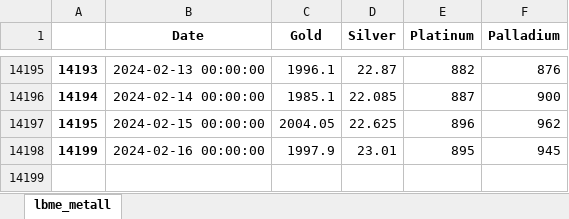
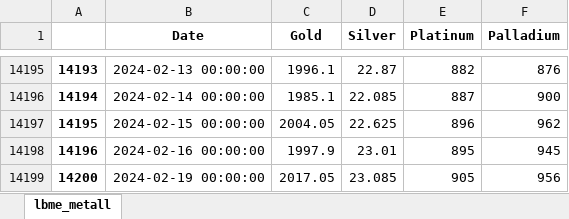
Before and after one commit to hotdonkey/macro_parser, an Excel workbook: LME/parser_beta/data/lbme_kitco_subs.xlsx, sheet lbme_metall, drawn as a sheet; only a part is shown, gaps mark what is left out; values as stored, in another font and other column widths than the file's, no borders; the diff names each change by its address in the sheet, - before the commit and + after, or states it on an @@ line.

Commit message:
parser

```diff
--- a/LME/parser_beta/data/lbme_kitco_subs.xlsx (sheet lbme_metall)
+++ b/LME/parser_beta/data/lbme_kitco_subs.xlsx (sheet lbme_metall)
@@ column A renumbered in row 14198 @@
+row 14199: 14200 | 2024-02-19 00:00:00 | 2017.05 | 23.085 | 905 | 956
```
Also changed, not shown: LME/parser_beta/data/LME_db.xlsx, LME/parser_beta/data/LME_westmetall_db.xlsx, 13 other files.
